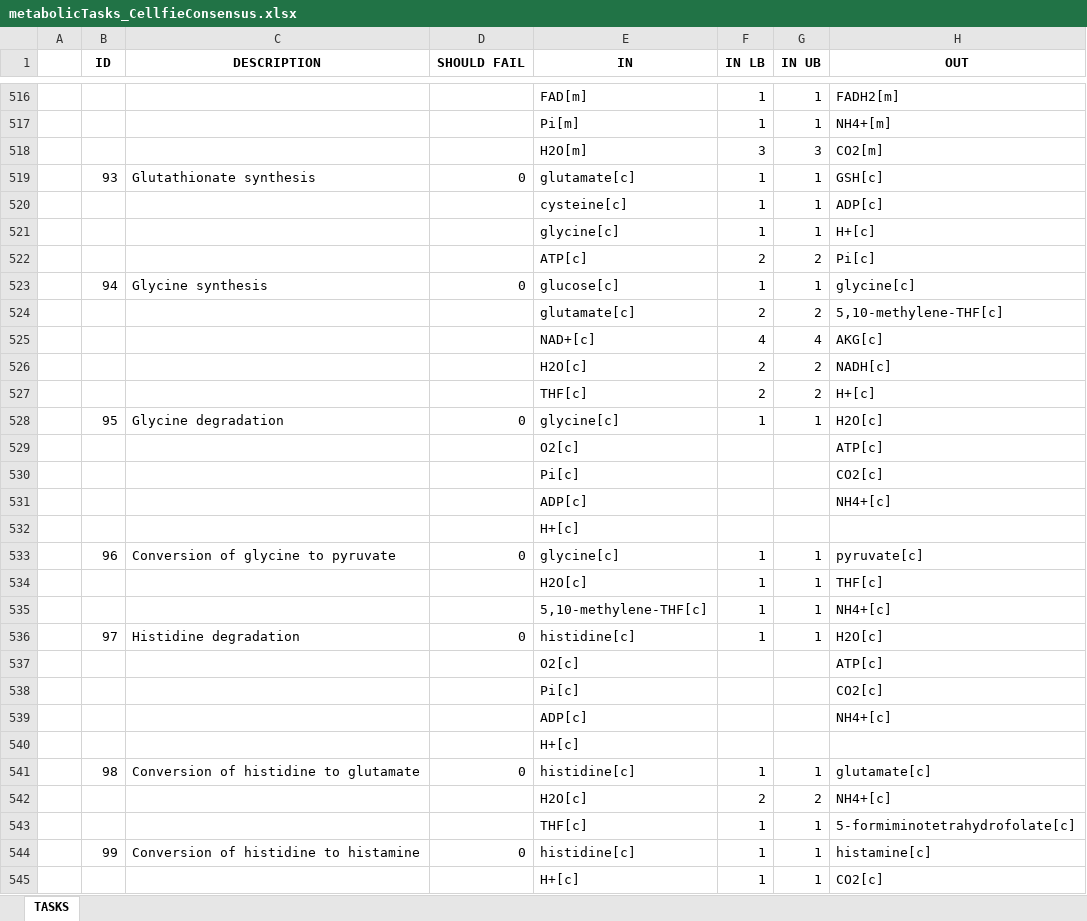
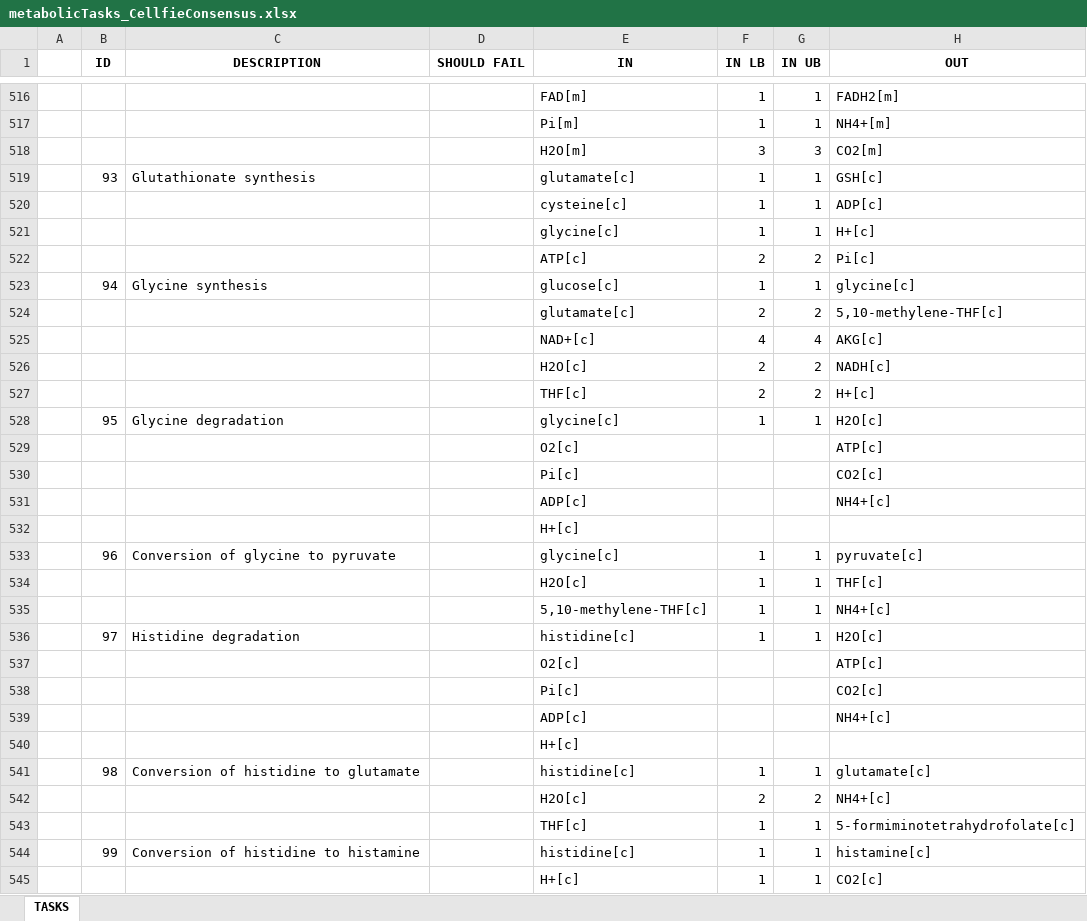
Before and after one commit to SysBioChalmers/Human-GEM, an Excel workbook: data/metabolicTasks/metabolicTasks_CellfieConsensus.xlsx, sheet TASKS, drawn as a sheet; only a part is shown, gaps mark what is left out; values as stored, in another font and other column widths than the file's, no borders; the diff covers the shown part only; the diff names each change by its address in the sheet, - before the commit and + after, or states it on an @@ line.

Commit message:
fix: "SHOULD FAIL" column should be empty

```diff
--- a/data/metabolicTasks/metabolicTasks_CellfieConsensus.xlsx (sheet TASKS)
+++ b/data/metabolicTasks/metabolicTasks_CellfieConsensus.xlsx (sheet TASKS)
-D519 (SHOULD FAIL): 0
+D519 (SHOULD FAIL): (empty)
-D523 (SHOULD FAIL): 0
+D523 (SHOULD FAIL): (empty)
-D528 (SHOULD FAIL): 0
+D528 (SHOULD FAIL): (empty)
-D533 (SHOULD FAIL): 0
+D533 (SHOULD FAIL): (empty)
-D536 (SHOULD FAIL): 0
+D536 (SHOULD FAIL): (empty)
-D541 (SHOULD FAIL): 0
+D541 (SHOULD FAIL): (empty)
-D544 (SHOULD FAIL): 0
+D544 (SHOULD FAIL): (empty)
```
Also changed, not shown: 188 edited cells elsewhere in this sheet.
